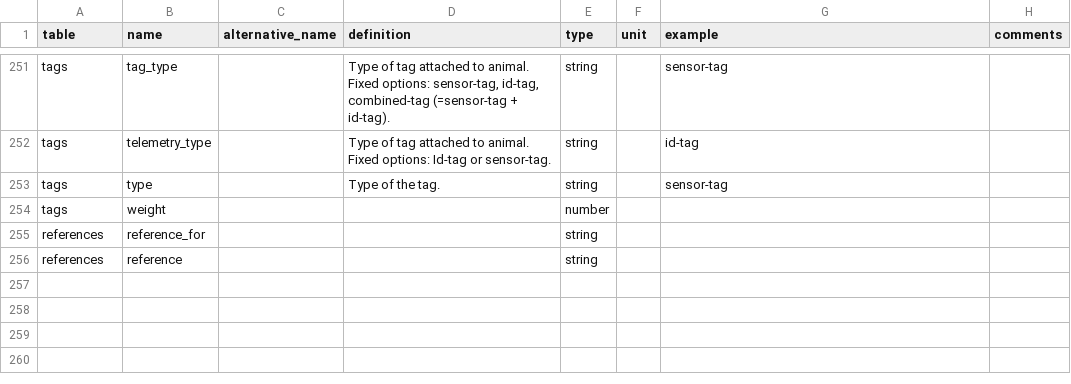
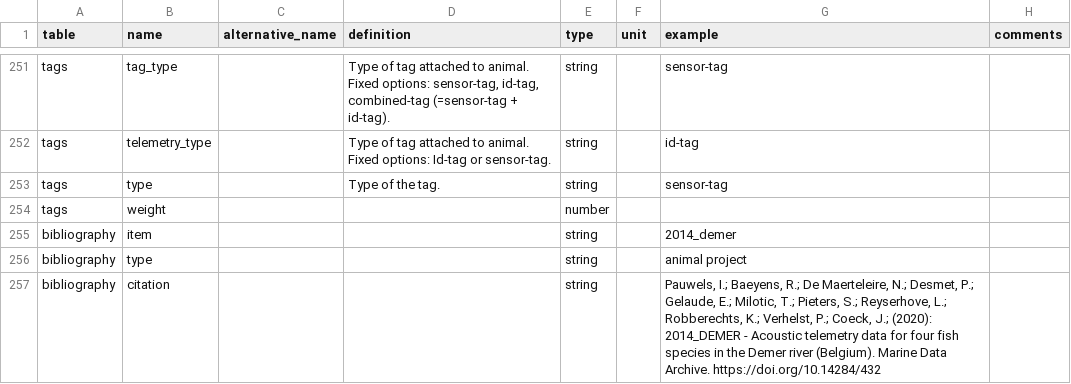
Before and after one commit to inbo/etn, a TSV file: inst/extdata/field_definitions.tsv, drawn as a sheet; only a part is shown, gaps mark what is left out; removed rows and columns are numbered as before the commit, all else as after; the diff names each change by its address in the sheet, - before the commit and + after, or states it on an @@ line.

Commit message:
Update field definitions

```diff
--- a/inst/extdata/field_definitions.tsv
+++ b/inst/extdata/field_definitions.tsv
-row 255: references | reference_for |  |  | string
-row 256: references | reference |  |  | string
+row 255: bibliography | item |  |  | string |  | 2014_demer
+row 256: bibliography | type |  |  | string |  | animal project
+row 257: bibliography | citation |  |  | string |  | Pauwels, I.; Baeyens, R.; De Maerteleire, N.; Desmet, P.; Gelaude, E.; Milotic, T.; Pieters, S.; Reyserhove, L.; Robberechts, K.; Verhelst, P.; Coeck, J.; (2020): 2014_DEMER - Acoustic telemetry data for four fish species in the Demer river (Belgium). Marine Data Archive. https://doi.org/10.14284/432
```
